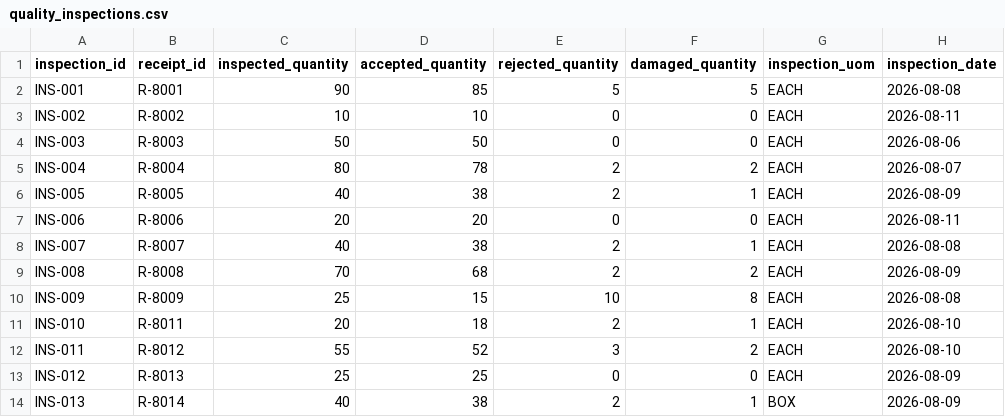
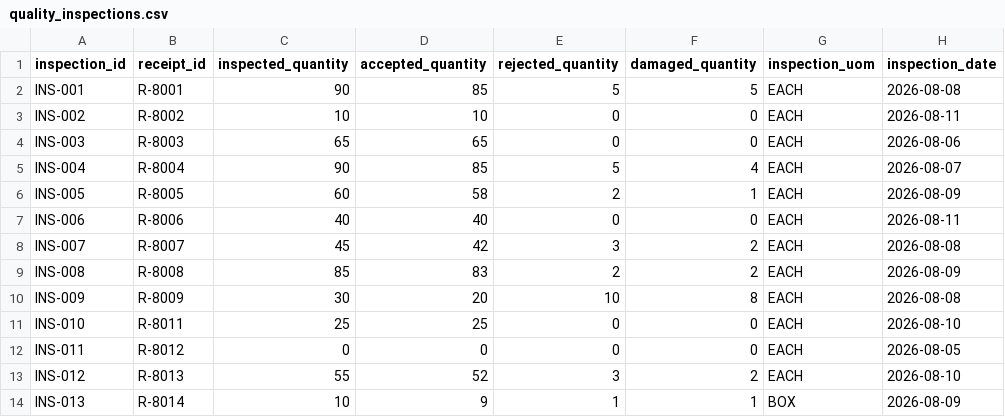
Before and after one commit to pankajadam-tech/chainproof-snowflake, a CSV file: data/raw/quality_inspections.csv, drawn as a sheet; only a part is shown; the diff names each change by its address in the sheet, - before the commit and + after, or states it on an @@ line.

```diff
--- a/data/raw/quality_inspections.csv
+++ b/data/raw/quality_inspections.csv
-C4 (inspected_quantity): 50
+C4 (inspected_quantity): 65
-D4 (accepted_quantity): 50
+D4 (accepted_quantity): 65
-C5 (inspected_quantity): 80
+C5 (inspected_quantity): 90
-D5 (accepted_quantity): 78
+D5 (accepted_quantity): 85
-E5 (rejected_quantity): 2
+E5 (rejected_quantity): 5
-F5 (damaged_quantity): 2
+F5 (damaged_quantity): 4
-C6 (inspected_quantity): 40
+C6 (inspected_quantity): 60
-D6 (accepted_quantity): 38
+D6 (accepted_quantity): 58
-C7 (inspected_quantity): 20
+C7 (inspected_quantity): 40
-D7 (accepted_quantity): 20
+D7 (accepted_quantity): 40
-C8 (inspected_quantity): 40
+C8 (inspected_quantity): 45
-D8 (accepted_quantity): 38
+D8 (accepted_quantity): 42
-E8 (rejected_quantity): 2
+E8 (rejected_quantity): 3
-F8 (damaged_quantity): 1
+F8 (damaged_quantity): 2
-C9 (inspected_quantity): 70
+C9 (inspected_quantity): 85
-D9 (accepted_quantity): 68
+D9 (accepted_quantity): 83
-C10 (inspected_quantity): 25
+C10 (inspected_quantity): 30
-D10 (accepted_quantity): 15
+D10 (accepted_quantity): 20
-C11 (inspected_quantity): 20
+C11 (inspected_quantity): 25
-D11 (accepted_quantity): 18
+D11 (accepted_quantity): 25
-E11 (rejected_quantity): 2
+E11 (rejected_quantity): 0
-F11 (damaged_quantity): 1
+F11 (damaged_quantity): 0
-C12 (inspected_quantity): 55
+C12 (inspected_quantity): 0
-D12 (accepted_quantity): 52
+D12 (accepted_quantity): 0
-E12 (rejected_quantity): 3
+E12 (rejected_quantity): 0
-F12 (damaged_quantity): 2
+F12 (damaged_quantity): 0
-H12 (inspection_date): 2026-08-10
+H12 (inspection_date): 2026-08-05
-C13 (inspected_quantity): 25
+C13 (inspected_quantity): 55
-D13 (accepted_quantity): 25
+D13 (accepted_quantity): 52
-E13 (rejected_quantity): 0
+E13 (rejected_quantity): 3
-F13 (damaged_quantity): 0
+F13 (damaged_quantity): 2
-H13 (inspection_date): 2026-08-09
+H13 (inspection_date): 2026-08-10
-C14 (inspected_quantity): 40
+C14 (inspected_quantity): 10
-D14 (accepted_quantity): 38
+D14 (accepted_quantity): 9
-E14 (rejected_quantity): 2
+E14 (rejected_quantity): 1
```
Also changed, not shown: data/raw/erp_purchase_order_lines.csv, data/raw/identity_persona_map.csv, 10 other files.
